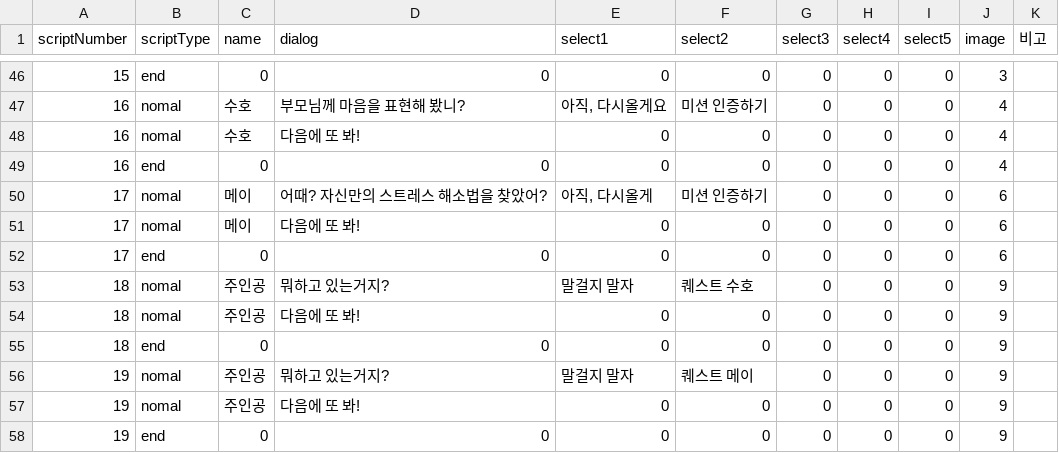
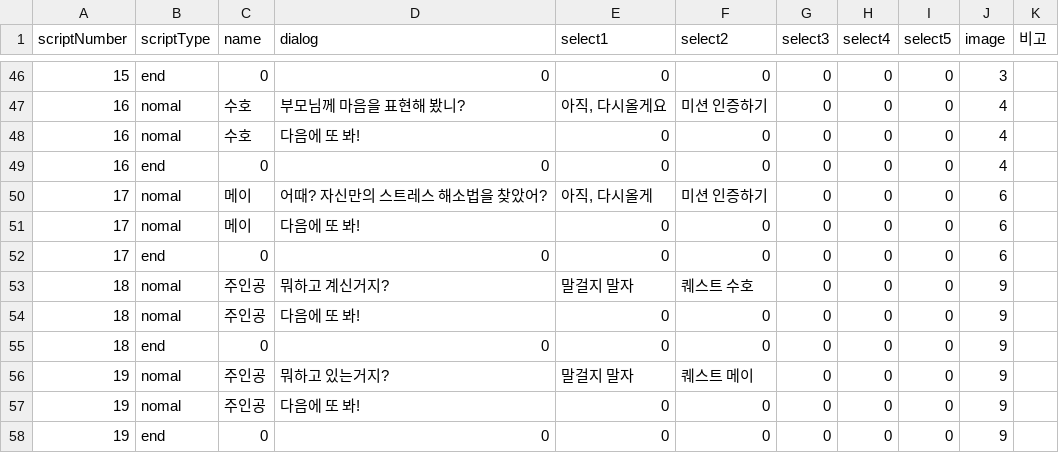
Before and after one commit to LHD-game/LoheldiGame, a CSV file: Loheldi_Project/Assets/Resources/Scripts/Quest/DialogNPC.csv, drawn as a sheet; only a part is shown, gaps mark what is left out.

```diff
--- a/Loheldi_Project/Assets/Resources/Scripts/Quest/DialogNPC.csv
+++ b/Loheldi_Project/Assets/Resources/Scripts/Quest/DialogNPC.csv
@@ -52,3 +52,3 @@
 17,end,0,0,0,0,0,0,0,6,
-18,nomal,주인공,뭐하고 있는거지?,말걸지 말자,퀘스트 수호,0,0,0,9,
+18,nomal,주인공,뭐하고 계신거지?,말걸지 말자,퀘스트 수호,0,0,0,9,
 18,nomal,주인공,다음에 또 봐!,0,0,0,0,0,9,
```
Also changed, not shown: Loheldi_Project/Assets/Resources/Scripts/Quest/script.csv, 1 other file.
